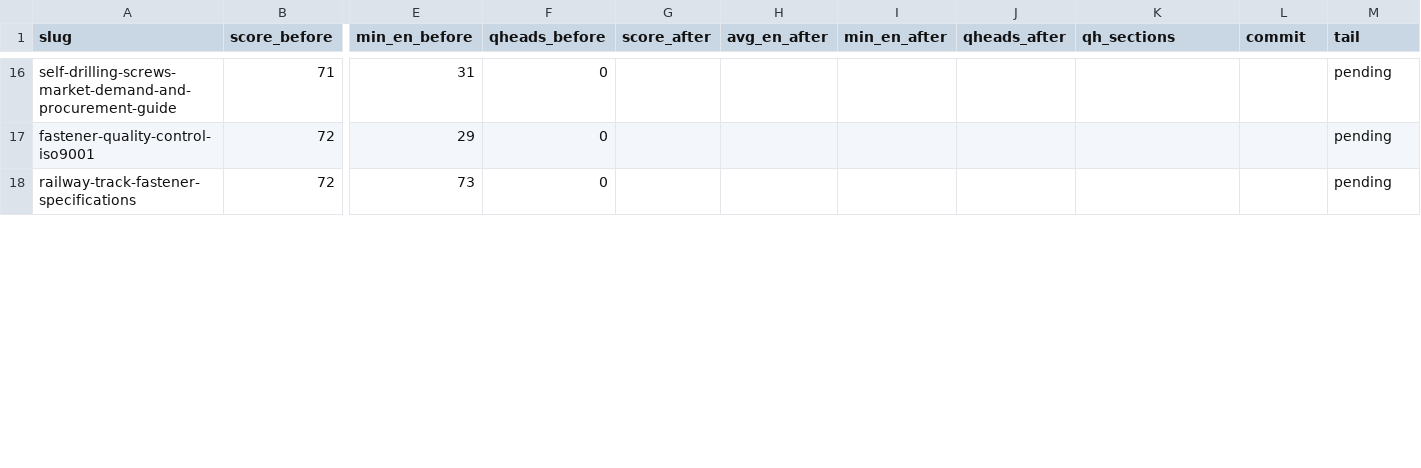
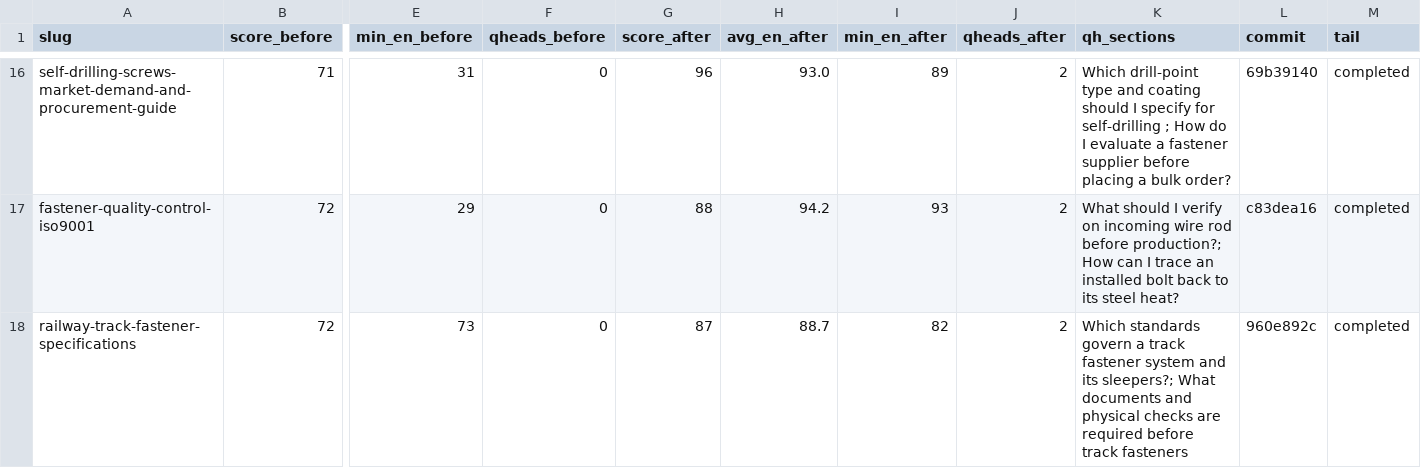
Before and after one commit to ipedmond9951-blip/tradego-fasteners-v2, a CSV file: docs/geo-qh-faq-b-2026-1127.csv, drawn as a sheet; only a part is shown, gaps mark what is left out; the diff covers the shown part only; the diff names each change by its address in the sheet, - before the commit and + after, or states it on an @@ line.

Commit message:
docs(T9q): 回填 20 篇 qh+FAQ 台账（score/答案均长/问句数/commit）

```diff
--- a/docs/geo-qh-faq-b-2026-1127.csv
+++ b/docs/geo-qh-faq-b-2026-1127.csv
-G16 (score_after): (empty)
+G16 (score_after): 96
-H16 (avg_en_after): (empty)
+H16 (avg_en_after): 93.0
-I16 (min_en_after): (empty)
+I16 (min_en_after): 89
-J16:J18 (qheads_after): (empty)
+J16:J18 (qheads_after): 2
-K16 (qh_sections): (empty)
+K16 (qh_sections): Which drill-point type and coating should I specify for self-drilling ; How do I evaluate a fastener supplier before placing a bulk order?
-L16 (commit): (empty)
+L16 (commit): 69b39140
-M16:M18 (tail): pending
+M16:M18 (tail): completed
-G17 (score_after): (empty)
+G17 (score_after): 88
-H17 (avg_en_after): (empty)
+H17 (avg_en_after): 94.2
-I17 (min_en_after): (empty)
+I17 (min_en_after): 93
-K17 (qh_sections): (empty)
+K17 (qh_sections): What should I verify on incoming wire rod before production?; How can I trace an installed bolt back to its steel heat?
-L17 (commit): (empty)
+L17 (commit): c83dea16
-G18 (score_after): (empty)
+G18 (score_after): 87
-H18 (avg_en_after): (empty)
+H18 (avg_en_after): 88.7
-I18 (min_en_after): (empty)
+I18 (min_en_after): 82
-K18 (qh_sections): (empty)
+K18 (qh_sections): Which standards govern a track fastener system and its sleepers?; What documents and physical checks are required before track fasteners
-L18 (commit): (empty)
+L18 (commit): 960e892c
```
Also changed, not shown: 119 edited cells elsewhere in this file.
